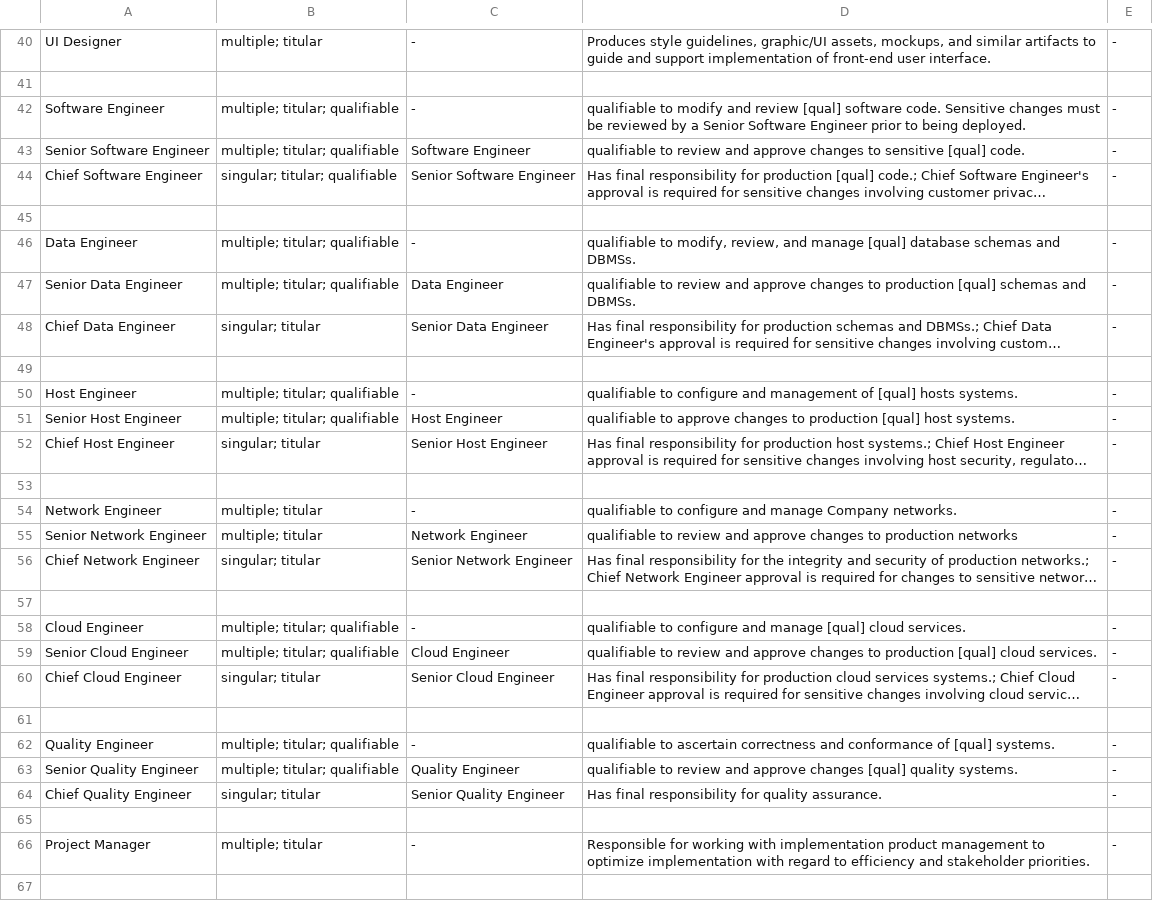
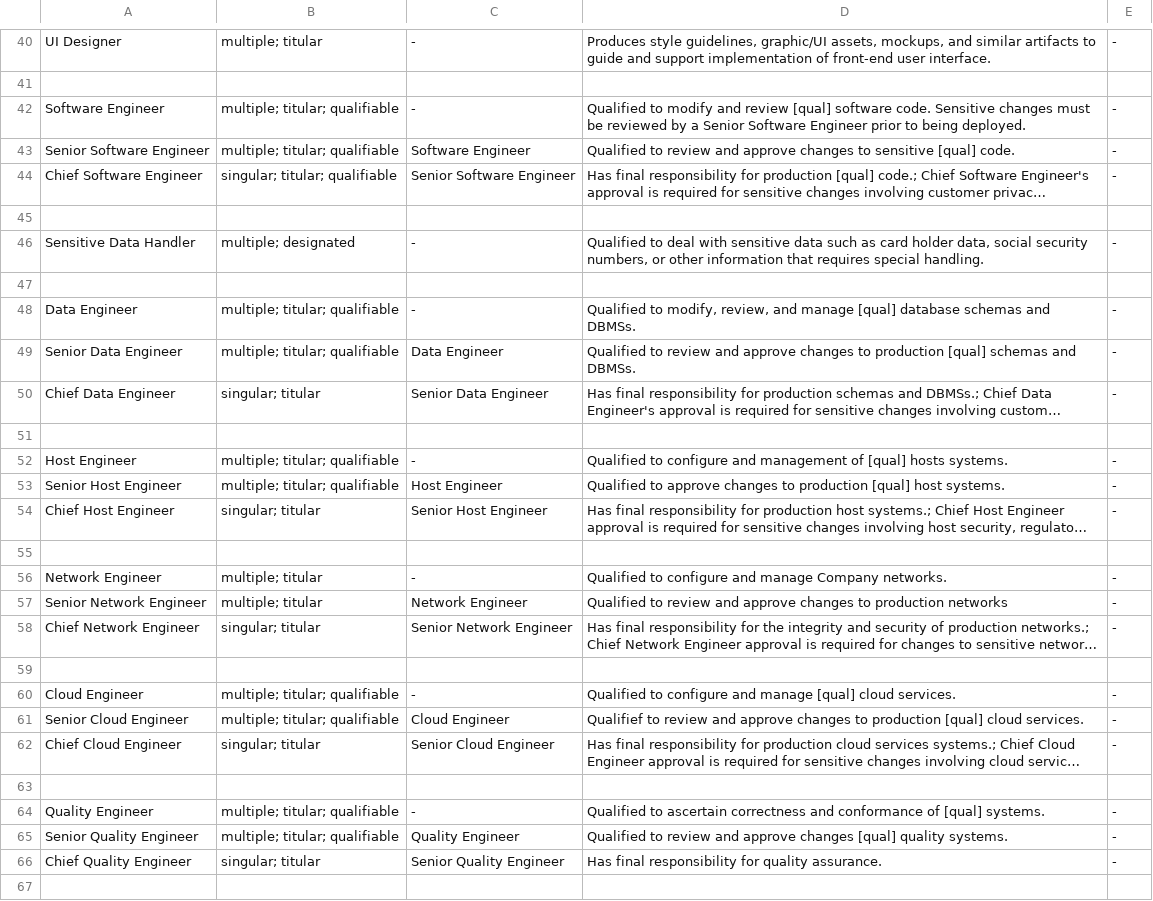
Before and after one commit to Liquid-Labs/policy-roles, a TSV file: policy/roles.tsv, drawn as a sheet; only a part is shown, gaps mark what is left out; the shorter side is filled out with more unchanged rows; long unchanged cells end in …; addresses are those after the commit; the diff names each change by its address in the sheet, - before the commit and + after, or states it on an @@ line.

Commit message:
fixed typo; added Sensitive Data Handler

```diff
--- a/policy/roles.tsv
+++ b/policy/roles.tsv
-D42: qualifiable to modify…
+D42: Qualified to modify…
-D43: qualifiable to review…
+D43: Qualified to review…
+row 46: Sensitive Data Handler | multiple; designated | - | Qualified to deal with sensitive data such as card holder data, social security numbers, or other information that requires special handling. | -
+row 47: (empty)
-D48: qualifiable to modify,…
+D48: Qualified to modify,…
-D49: qualifiable to review…
+D49: Qualified to review…
-D52: qualifiable to configure…
+D52: Qualified to configure…
-D53: qualifiable to approve…
+D53: Qualified to approve…
-D56: qualifiable to configure…
+D56: Qualified to configure…
-D57: qualifiable to review…
+D57: Qualified to review…
-D60: qualifiable to configure…
+D60: Qualified to configure…
-D61: qualifiable to review…
+D61: Qualifief to review…
-D64: qualifiable to ascertain…
+D64: Qualified to ascertain…
-D65: qualifiable to review…
+D65: Qualified to review…
```
